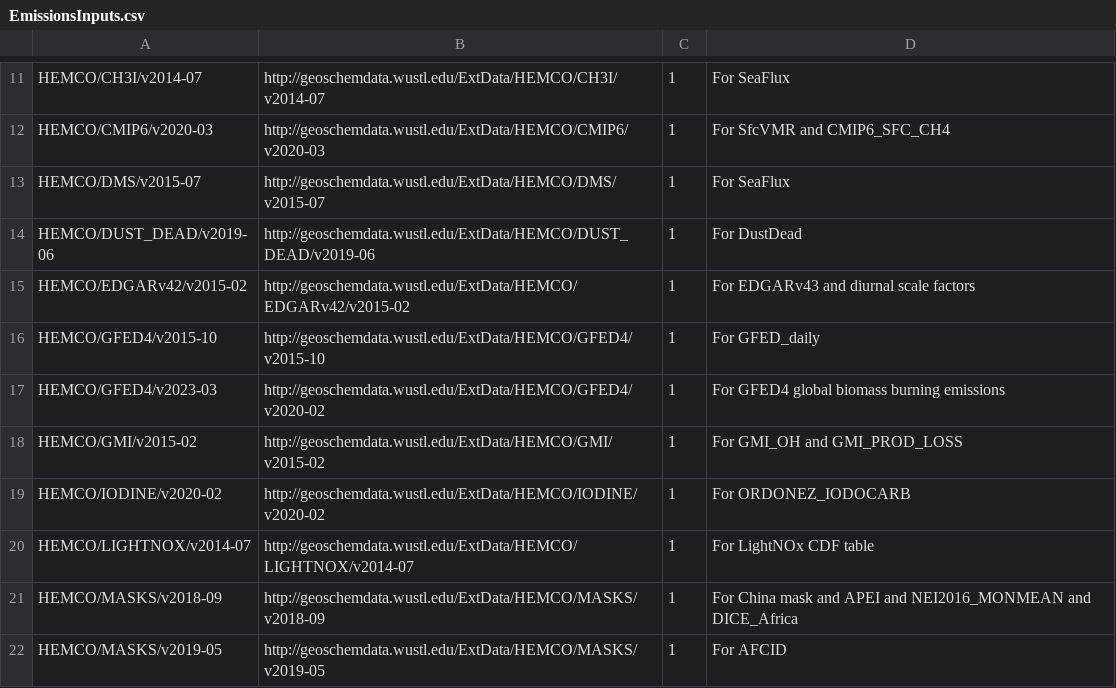
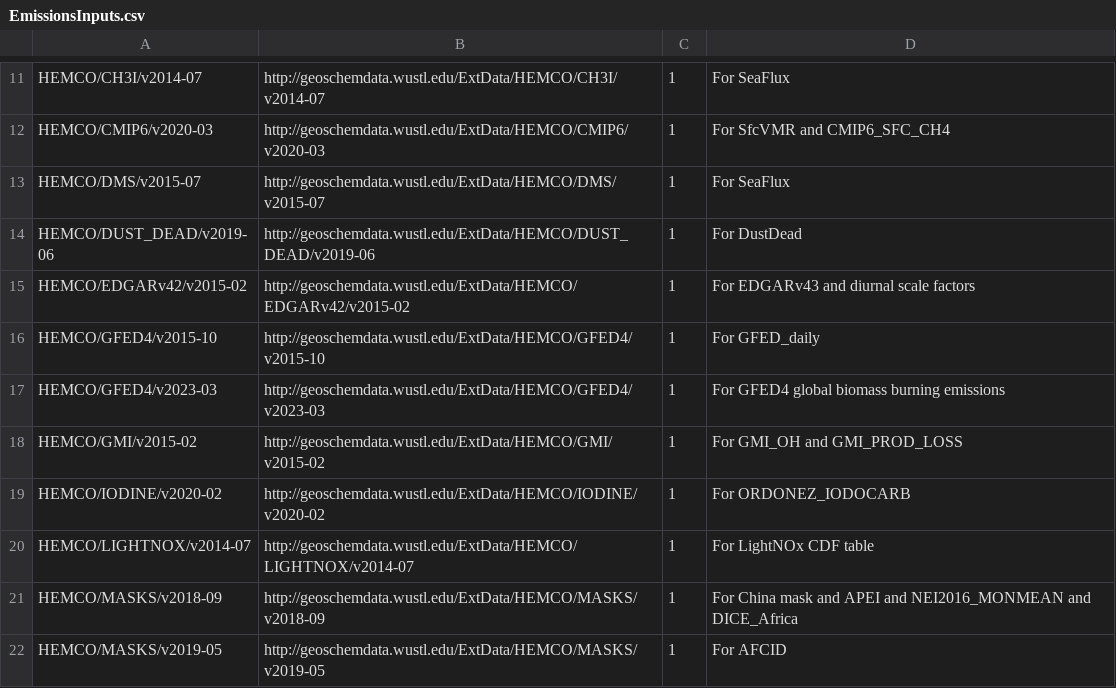
Before and after one commit to geoschem/input-data-catalogs, a CSV file: EmissionsInputs.csv, drawn as a sheet; only a part is shown, gaps mark what is left out.

Commit message:
Updated the GFED4 directory
Signed-off-by: Yidan Tang <t.yidan@wustl.edu>

```diff
--- a/EmissionsInputs.csv
+++ b/EmissionsInputs.csv
@@ -16,3 +16,3 @@ HEMCO/EDGARv42/v2015-02,http://geoschemdata.wustl.edu/ExtData/HEMCO/EDGARv42/v20
 HEMCO/GFED4/v2015-10,http://geoschemdata.wustl.edu/ExtData/HEMCO/GFED4/v2015-10,1,For GFED_daily
-HEMCO/GFED4/v2023-03,http://geoschemdata.wustl.edu/ExtData/HEMCO/GFED4/v2020-02,1,For GFED4 global biomass burning emissions
+HEMCO/GFED4/v2023-03,http://geoschemdata.wustl.edu/ExtData/HEMCO/GFED4/v2023-03,1,For GFED4 global biomass burning emissions
 HEMCO/GMI/v2015-02,http://geoschemdata.wustl.edu/ExtData/HEMCO/GMI/v2015-02,1,For GMI_OH and GMI_PROD_LOSS
```
